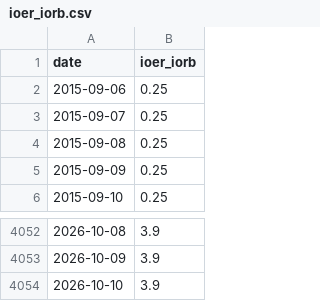
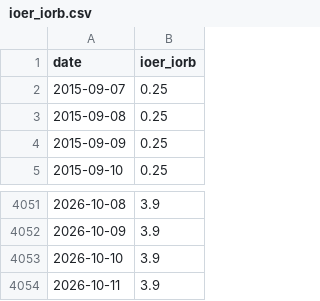
Before and after one commit to weiting1226/weiting1226.github.io, a CSV file: market-liquidity-monitor/data/raw/ioer_iorb.csv, drawn as a sheet; only a part is shown, gaps mark what is left out; removed rows and columns are numbered as before the commit, all else as after; the diff names each change by its address in the sheet, - before the commit and + after, or states it on an @@ line.

```diff
--- a/market-liquidity-monitor/data/raw/ioer_iorb.csv
+++ b/market-liquidity-monitor/data/raw/ioer_iorb.csv
-row 2: 2015-09-06 | 0.25
+row 4054: 2026-10-11 | 3.9
```
Also changed, not shown: market-liquidity-monitor/data/market_liquidity_indicators.csv.
